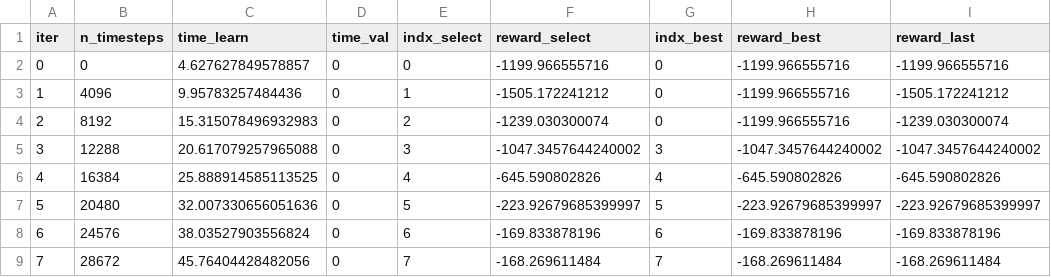
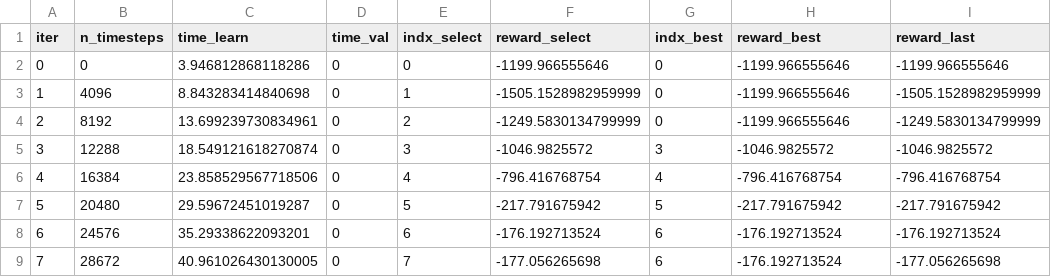
Before and after one commit to JudithEtxebarrieta/BPT-RL, a CSV file: library/results/SB3_PPO_Pendulum/seed1/df_process_last_.csv, drawn as a sheet; only a part is shown; the diff covers the shown part only.

```diff
--- a/library/results/SB3_PPO_Pendulum/seed1/df_process_last_.csv
+++ b/library/results/SB3_PPO_Pendulum/seed1/df_process_last_.csv
@@ -1,9 +1,9 @@
 iter,n_timesteps,time_learn,time_val,indx_select,reward_select,indx_best,reward_best,reward_last
-0,0,4.627627849578857,0,0,-1199.966555716,0,-1199.966555716,-1199.966555716
-1,4096,9.95783257484436,0,1,-1505.172241212,0,-1199.966555716,-1505.172241212
-2,8192,15.315078496932983,0,2,-1239.030300074,0,-1199.966555716,-1239.030300074
-3,12288,20.617079257965088,0,3,-1047.3457644240002,3,-1047.3457644240002,-1047.3457644240002
-4,16384,25.888914585113525,0,4,-645.590802826,4,-645.590802826,-645.590802826
-5,20480,32.007330656051636,0,5,-223.92679685399997,5,-223.92679685399997,-223.92679685399997
-6,24576,38.03527903556824,0,6,-169.833878196,6,-169.833878196,-169.833878196
-7,28672,45.76404428482056,0,7,-168.269611484,7,-168.269611484,-168.269611484
+0,0,3.946812868118286,0,0,-1199.966555646,0,-1199.966555646,-1199.966555646
+1,4096,8.843283414840698,0,1,-1505.1528982959999,0,-1199.966555646,-1505.1528982959999
+2,8192,13.699239730834961,0,2,-1249.5830134799999,0,-1199.966555646,-1249.5830134799999
+3,12288,18.549121618270874,0,3,-1046.9825572,3,-1046.9825572,-1046.9825572
+4,16384,23.858529567718506,0,4,-796.416768754,4,-796.416768754,-796.416768754
+5,20480,29.59672451019287,0,5,-217.791675942,5,-217.791675942,-217.791675942
+6,24576,35.29338622093201,0,6,-176.192713524,6,-176.192713524,-176.192713524
+7,28672,40.961026430130005,0,7,-177.056265698,6,-176.192713524,-177.056265698
```
Also changed, not shown: 145 edited cells elsewhere in this file, library/results/SB3_PPO_Pendulum/seed1/df_process_cost_driven_validation_5_0.2.csv, library/results/SB3_PPO_Pendulum/seed1/df_process_train_50.csv, 57 other files.
